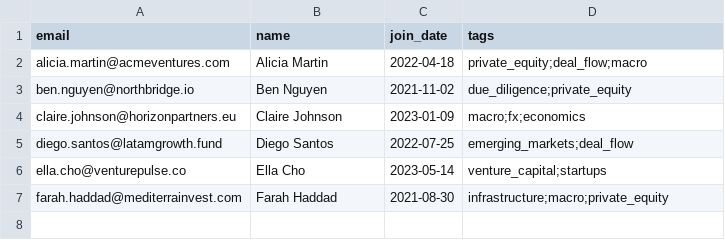
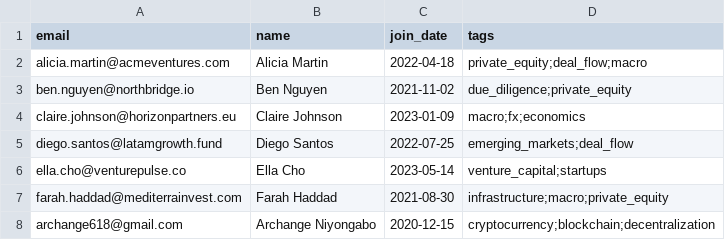
Before and after one commit to Noptus/wayve, a CSV file: members.csv, drawn as a sheet; the diff names each change by its address in the sheet, - before the commit and + after, or states it on an @@ line.

Commit message:
me

```diff
--- a/members.csv
+++ b/members.csv
+row 8: archange618@gmail.com | Archange Niyongabo | 2020-12-15 | cryptocurrency;blockchain;decentralization
```
